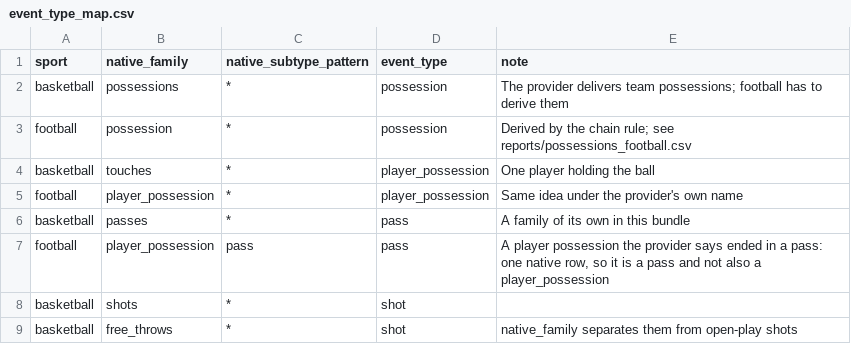
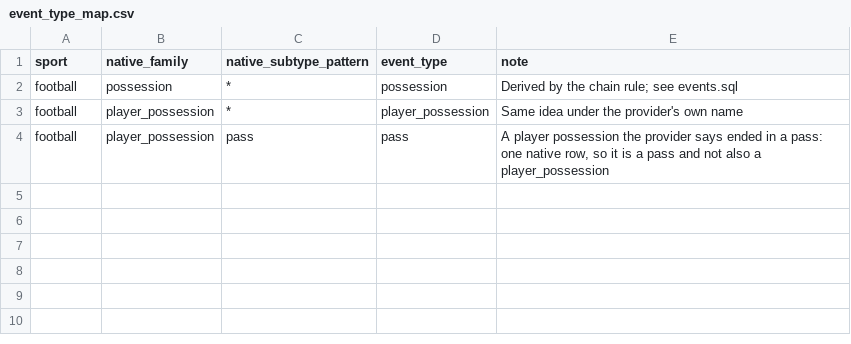
Before and after one commit to javiersr1996/football-tracking-base, a CSV file: src/ftbase/silver/seeds/event_type_map.csv, drawn as a sheet.

Commit message:
Rewrite silver as plain DuckDB run from Python: football only, no dbt, ftbase silver

```diff
--- a/src/ftbase/silver/seeds/event_type_map.csv
+++ b/src/ftbase/silver/seeds/event_type_map.csv
@@ -1,9 +1,4 @@
 sport,native_family,native_subtype_pattern,event_type,note
-basketball,possessions,*,possession,The provider delivers team possessions; football has to derive them
-football,possession,*,possession,Derived by the chain rule; see reports/possessions_football.csv
-basketball,touches,*,player_possession,One player holding the ball
+football,possession,*,possession,Derived by the chain rule; see events.sql
 football,player_possession,*,player_possession,Same idea under the provider's own name
-basketball,passes,*,pass,A family of its own in this bundle
 football,player_possession,pass,pass,"A player possession the provider says ended in a pass: one native row, so it is a pass and not also a player_possession"
-basketball,shots,*,shot,
-basketball,free_throws,*,shot,native_family separates them from open-play shots
```
Also changed, not shown: 27 other files.
